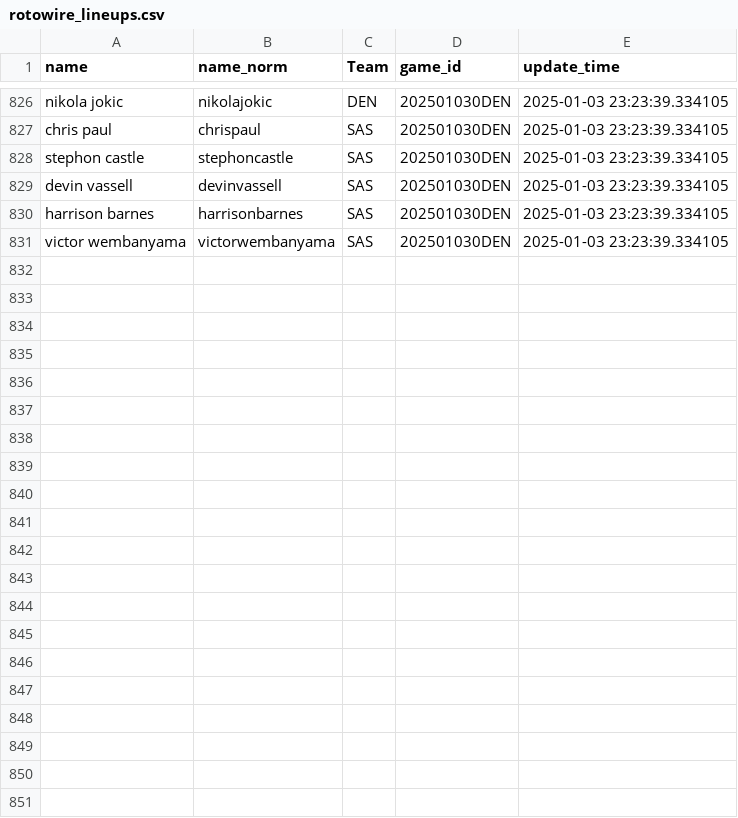
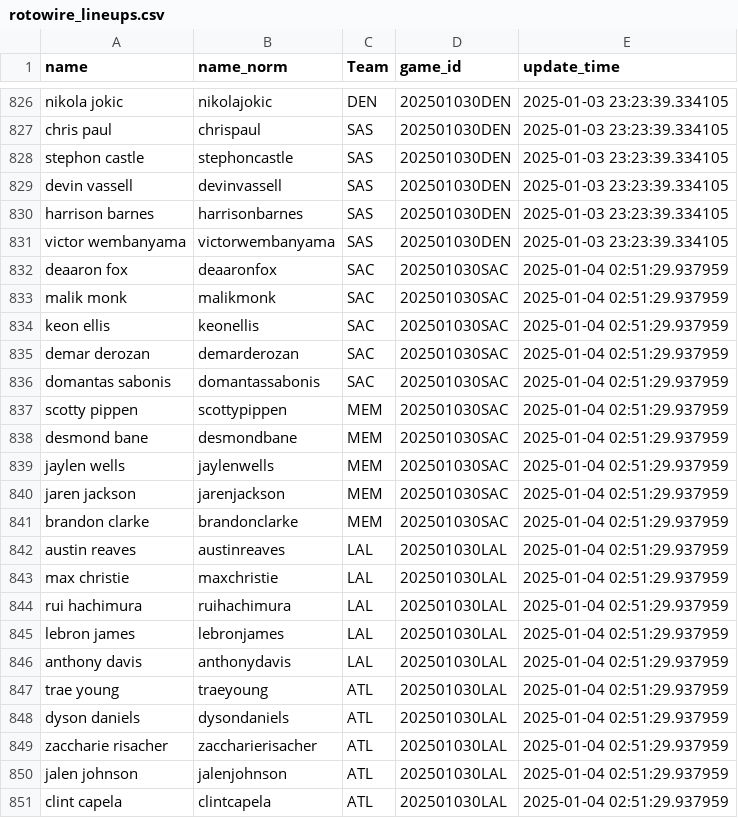
Before and after one commit to martinbog19/LeFirstBasket, a CSV file: data/rotowire_lineups.csv, drawn as a sheet; only a part is shown, gaps mark what is left out.

```diff
--- a/data/rotowire_lineups.csv
+++ b/data/rotowire_lineups.csv
@@ -831 +831,21 @@ harrison barnes,harrisonbarnes,SAS,202501030DEN,2025-01-03 23:23:39.334105
 victor wembanyama,victorwembanyama,SAS,202501030DEN,2025-01-03 23:23:39.334105
+deaaron fox,deaaronfox,SAC,202501030SAC,2025-01-04 02:51:29.937959
+malik monk,malikmonk,SAC,202501030SAC,2025-01-04 02:51:29.937959
+keon ellis,keonellis,SAC,202501030SAC,2025-01-04 02:51:29.937959
+demar derozan,demarderozan,SAC,202501030SAC,2025-01-04 02:51:29.937959
+domantas sabonis,domantassabonis,SAC,202501030SAC,2025-01-04 02:51:29.937959
+scotty pippen,scottypippen,MEM,202501030SAC,2025-01-04 02:51:29.937959
+desmond bane,desmondbane,MEM,202501030SAC,2025-01-04 02:51:29.937959
+jaylen wells,jaylenwells,MEM,202501030SAC,2025-01-04 02:51:29.937959
+jaren jackson,jarenjackson,MEM,202501030SAC,2025-01-04 02:51:29.937959
+brandon clarke,brandonclarke,MEM,202501030SAC,2025-01-04 02:51:29.937959
+austin reaves,austinreaves,LAL,202501030LAL,2025-01-04 02:51:29.937959
+max christie,maxchristie,LAL,202501030LAL,2025-01-04 02:51:29.937959
+rui hachimura,ruihachimura,LAL,202501030LAL,2025-01-04 02:51:29.937959
+lebron james,lebronjames,LAL,202501030LAL,2025-01-04 02:51:29.937959
+anthony davis,anthonydavis,LAL,202501030LAL,2025-01-04 02:51:29.937959
+trae young,traeyoung,ATL,202501030LAL,2025-01-04 02:51:29.937959
+dyson daniels,dysondaniels,ATL,202501030LAL,2025-01-04 02:51:29.937959
+zaccharie risacher,zaccharierisacher,ATL,202501030LAL,2025-01-04 02:51:29.937959
+jalen johnson,jalenjohnson,ATL,202501030LAL,2025-01-04 02:51:29.937959
+clint capela,clintcapela,ATL,202501030LAL,2025-01-04 02:51:29.937959
```
Also changed, not shown: 1 other file.
